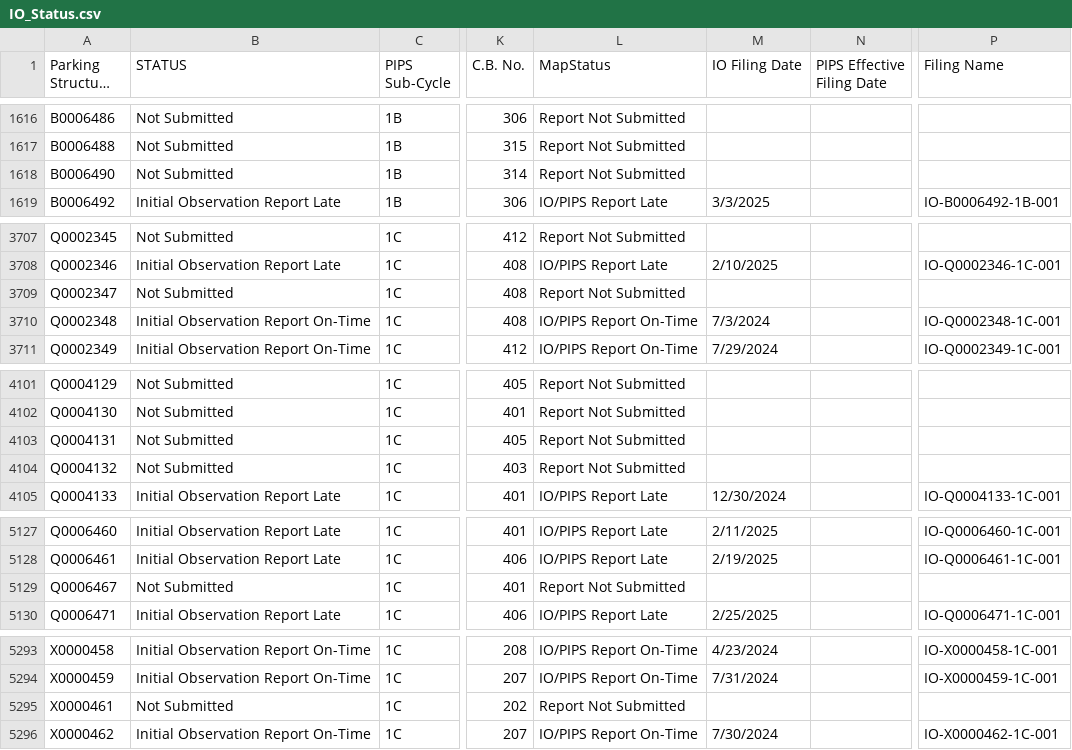
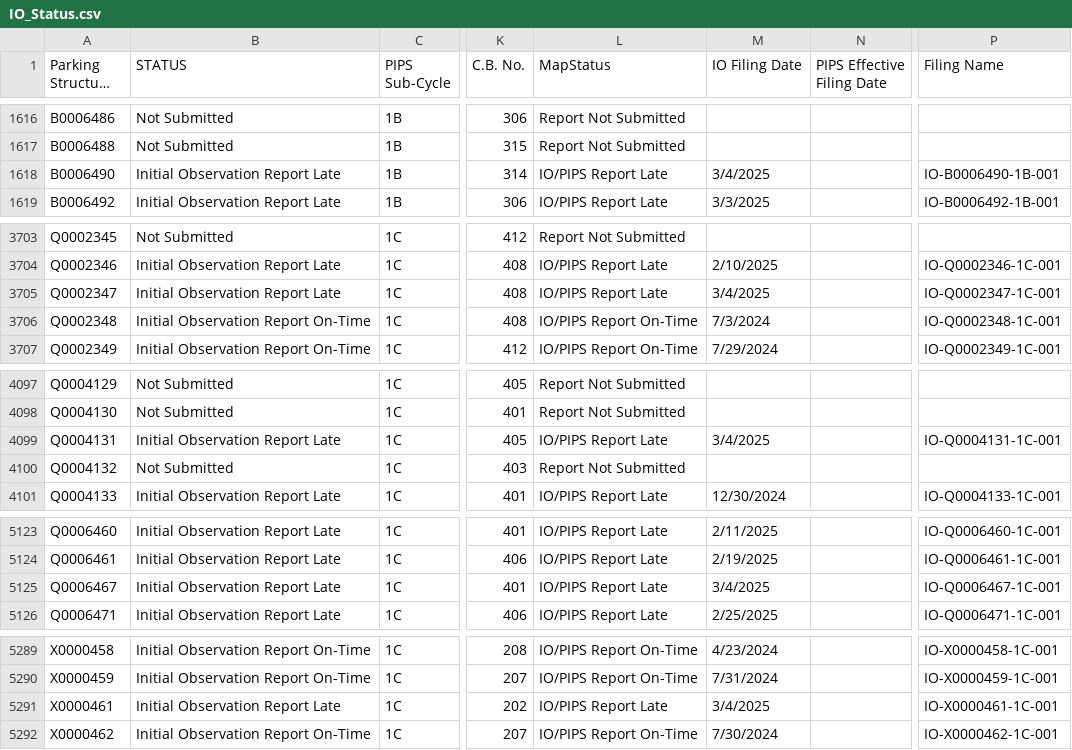
Before and after one commit to NYCDOB/ParkingStructures_InitialObservationReports, a CSV file: data/IO_Status.csv, drawn as a sheet; only a part is shown, gaps mark what is left out; long unchanged cells end in …; addresses are those after the commit; the diff covers the shown part only; the diff names each change by its address in the sheet, - before the commit and + after, or states it on an @@ line.

```diff
--- a/data/IO_Status.csv
+++ b/data/IO_Status.csv
-B1618 (STATUS): Not Submitted
+B1618 (STATUS): Initial Observation Report Late
-L1618 (MapStatus): Report Not Submitted
+L1618 (MapStatus): IO/PIPS Report Late
-M1618 (IO Filing Date): (empty)
+M1618 (IO Filing Date): 3/4/2025
-P1618 (Filing Name): (empty)
+P1618 (Filing Name): IO-B0006490-1B-001
-B3705 (STATUS): Not Submitted
+B3705 (STATUS): Initial Observation Report Late
-L3705 (MapStatus): Report Not Submitted
+L3705 (MapStatus): IO/PIPS Report Late
-M3705 (IO Filing Date): (empty)
+M3705 (IO Filing Date): 3/4/2025
-P3705 (Filing Name): (empty)
+P3705 (Filing Name): IO-Q0002347-1C-001
-B4099 (STATUS): Not Submitted
+B4099 (STATUS): Initial Observation Report Late
-L4099 (MapStatus): Report Not Submitted
+L4099 (MapStatus): IO/PIPS Report Late
-M4099 (IO Filing Date): (empty)
+M4099 (IO Filing Date): 3/4/2025
-P4099 (Filing Name): (empty)
+P4099 (Filing Name): IO-Q0004131-1C-001
-B5125 (STATUS): Not Submitted
+B5125 (STATUS): Initial Observation Report Late
-L5125 (MapStatus): Report Not Submitted
+L5125 (MapStatus): IO/PIPS Report Late
-M5125 (IO Filing Date): (empty)
+M5125 (IO Filing Date): 3/4/2025
-P5125 (Filing Name): (empty)
+P5125 (Filing Name): IO-Q0006467-1C-001
-B5291 (STATUS): Not Submitted
+B5291 (STATUS): Initial Observation Report Late
-L5291 (MapStatus): Report Not Submitted
+L5291 (MapStatus): IO/PIPS Report Late
-M5291 (IO Filing Date): (empty)
+M5291 (IO Filing Date): 3/4/2025
-P5291 (Filing Name): (empty)
+P5291 (Filing Name): IO-X0000461-1C-001
```
Also changed, not shown: 4 removed rows and 10 edited cells elsewhere in this file.
